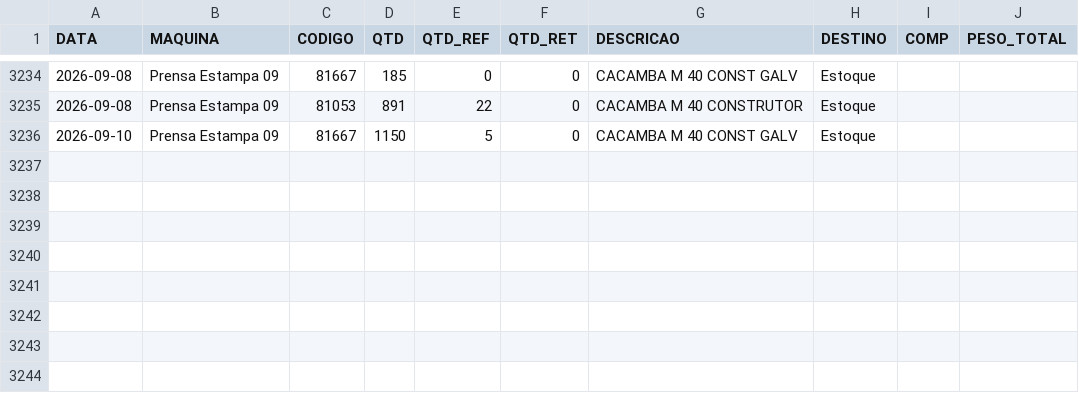
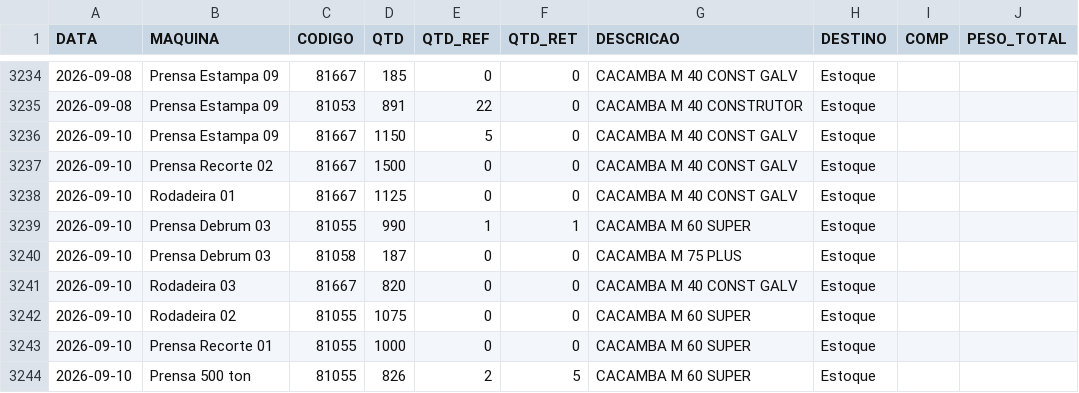
Before and after one commit to serginhonem-pixel/oeemetalosa, a CSV file: data-import/import_producao.csv, drawn as a sheet; only a part is shown, gaps mark what is left out; the diff names each change by its address in the sheet, - before the commit and + after, or states it on an @@ line.

```diff
--- a/data-import/import_producao.csv
+++ b/data-import/import_producao.csv
+row 3237: 2026-09-10 | Prensa Recorte 02 | 81667 | 1500 | 0 | 0 | CACAMBA M 40 CONST GALV | Estoque
+row 3238: 2026-09-10 | Rodadeira 01 | 81667 | 1125 | 0 | 0 | CACAMBA M 40 CONST GALV | Estoque
+row 3239: 2026-09-10 | Prensa Debrum 03 | 81055 | 990 | 1 | 1 | CACAMBA M 60 SUPER | Estoque
+row 3240: 2026-09-10 | Prensa Debrum 03 | 81058 | 187 | 0 | 0 | CACAMBA M 75 PLUS | Estoque
+row 3241: 2026-09-10 | Rodadeira 03 | 81667 | 820 | 0 | 0 | CACAMBA M 40 CONST GALV | Estoque
+row 3242: 2026-09-10 | Rodadeira 02 | 81055 | 1075 | 0 | 0 | CACAMBA M 60 SUPER | Estoque
+row 3243: 2026-09-10 | Prensa Recorte 01 | 81055 | 1000 | 0 | 0 | CACAMBA M 60 SUPER | Estoque
+row 3244: 2026-09-10 | Prensa 500 ton | 81055 | 826 | 2 | 5 | CACAMBA M 60 SUPER | Estoque
```
Also changed, not shown: 2 other files.
